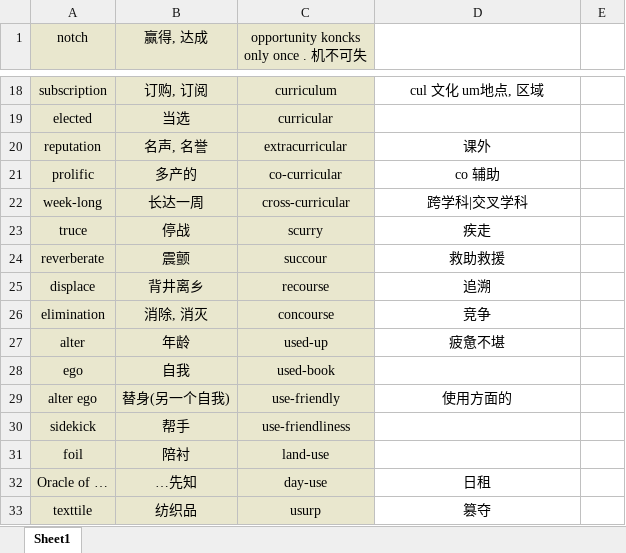
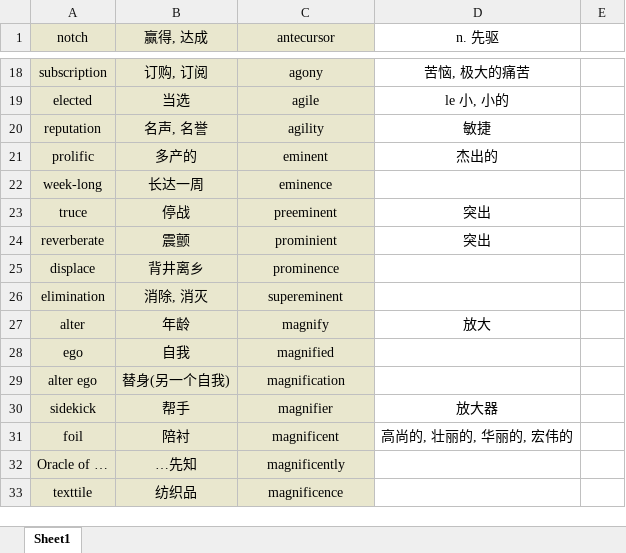
Before and after one commit to Favian096/LearningNotes, an Excel workbook: English/Vocabularies.xlsx, sheet Sheet1, drawn as a sheet; only a part is shown, gaps mark what is left out; values as stored, in another font and other column widths than the file's, no borders; the diff covers the shown part only; the diff names each change by its address in the sheet, - before the commit and + after, or states it on an @@ line.

```diff
--- a/English/Vocabularies.xlsx (sheet Sheet1)
+++ b/English/Vocabularies.xlsx (sheet Sheet1)
-C1: opportunity koncks only once . 机不可失
+C1: antecursor
-D1: (empty)
+D1: n. 先驱
-C18 (antecursor): curriculum
+C18 (antecursor): agony
-D18 (n. 先驱): cul 文化 um地点, 区域
+D18 (n. 先驱): 苦恼, 极大的痛苦
-C19 (antecursor): curricular
+C19 (antecursor): agile
-D19 (n. 先驱): (empty)
+D19 (n. 先驱): le 小, 小的
-C20 (antecursor): extracurricular
+C20 (antecursor): agility
-D20 (n. 先驱): 课外
+D20 (n. 先驱): 敏捷
-C21 (antecursor): co-curricular
+C21 (antecursor): eminent
-D21 (n. 先驱): co 辅助
+D21 (n. 先驱): 杰出的
-C22 (antecursor): cross-curricular
+C22 (antecursor): eminence
-D22 (n. 先驱): 跨学科|交叉学科
+D22 (n. 先驱): (empty)
-C23 (antecursor): scurry
+C23 (antecursor): preeminent
-D23 (n. 先驱): 疾走
+D23 (n. 先驱): 突出
-C24 (antecursor): succour
+C24 (antecursor): prominient
-D24 (n. 先驱): 救助救援
+D24 (n. 先驱): 突出
-C25 (antecursor): recourse
+C25 (antecursor): prominence
-D25 (n. 先驱): 追溯
+D25 (n. 先驱): (empty)
-C26 (antecursor): concourse
+C26 (antecursor): supereminent
-D26 (n. 先驱): 竞争
+D26 (n. 先驱): (empty)
-C27 (antecursor): used-up
+C27 (antecursor): magnify
-D27 (n. 先驱): 疲惫不堪
+D27 (n. 先驱): 放大
-C28 (antecursor): used-book
+C28 (antecursor): magnified
-C29 (antecursor): use-friendly
+C29 (antecursor): magnification
-D29 (n. 先驱): 使用方面的
+D29 (n. 先驱): (empty)
-C30 (antecursor): use-friendliness
+C30 (antecursor): magnifier
-D30 (n. 先驱): (empty)
+D30 (n. 先驱): 放大器
-C31 (antecursor): land-use
+C31 (antecursor): magnificent
-D31 (n. 先驱): (empty)
+D31 (n. 先驱): 高尚的, 壮丽的, 华丽的, 宏伟的
-C32 (antecursor): day-use
+C32 (antecursor): magnificently
-D32 (n. 先驱): 日租
+D32 (n. 先驱): (empty)
-C33 (antecursor): usurp
+C33 (antecursor): magnificence
-D33 (n. 先驱): 篡夺
+D33 (n. 先驱): (empty)
```
Also changed, not shown: 16 added rows, 250 removed rows and 756 edited cells elsewhere in this sheet.
